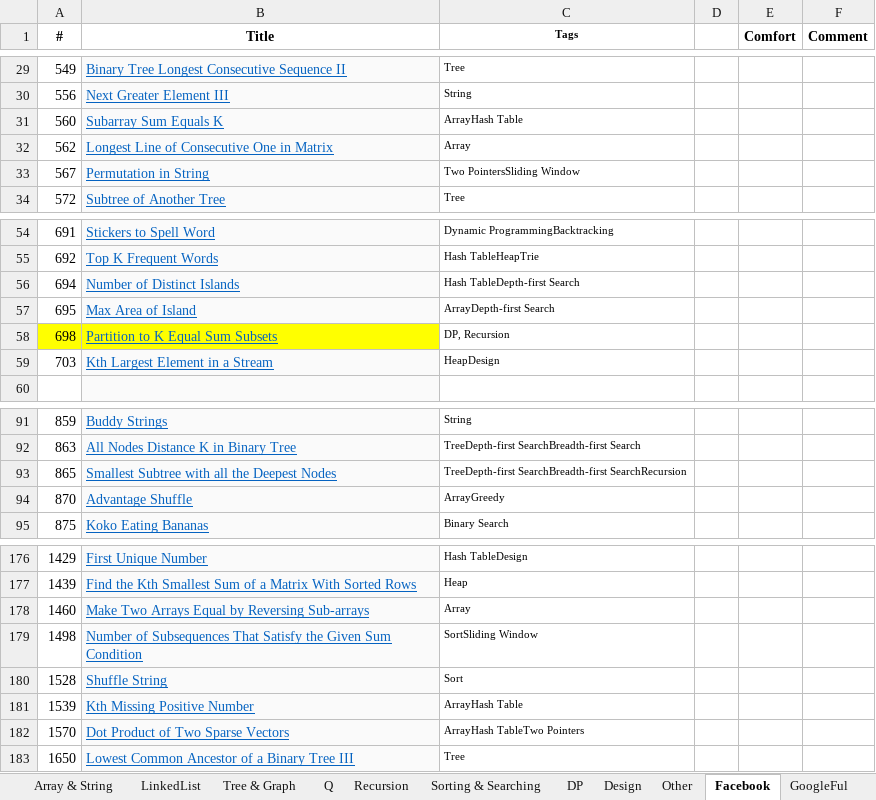
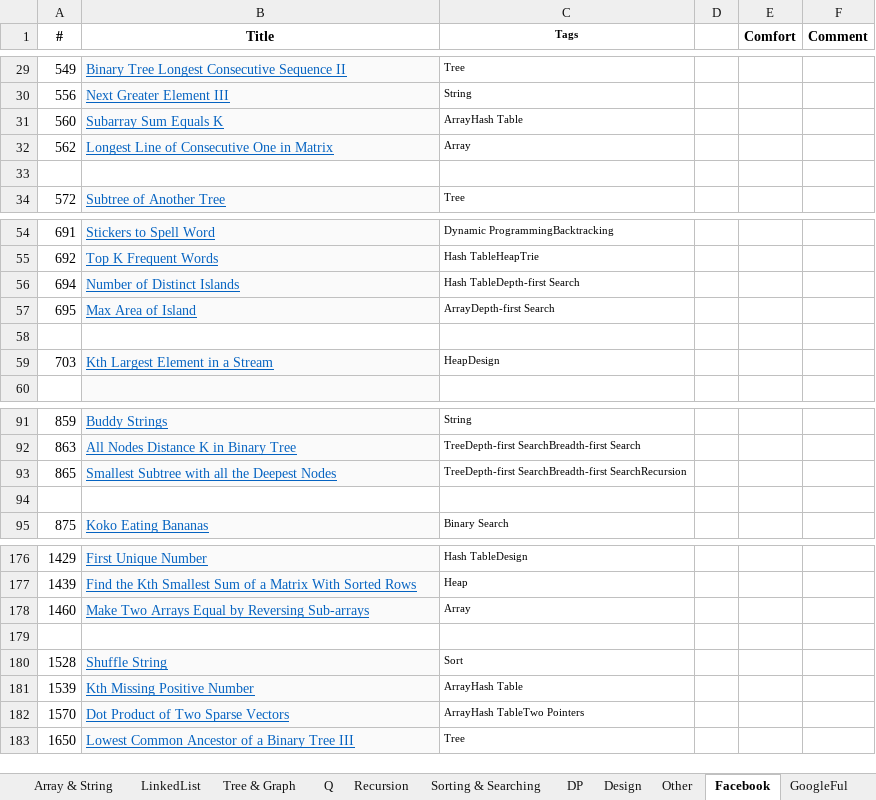
Before and after one commit to sudipp/DS-Algo, an Excel workbook: ConsoleApplication1/problems.xlsx, sheet Facebook, drawn as a sheet; only a part is shown, gaps mark what is left out; values as stored, in another font and other column widths than the file's, no borders; conditional formats not drawn; the diff names each change by its address in the sheet, - before the commit and + after, or states it on an @@ line.

```diff
--- a/ConsoleApplication1/problems.xlsx (sheet Facebook)
+++ b/ConsoleApplication1/problems.xlsx (sheet Facebook)
-row 33: 567 | Permutation in String | Two PointersSliding Window
+row 33: (empty)
-B33 fill: #FAFAFA
+B33 fill: none
-row 58: 698 | Partition to K Equal Sum Subsets | DP, Recursion
+row 58: (empty)
-A58:B58 fill: #FFFF00
+A58:B58 fill: none
-row 94: 870 | Advantage Shuffle | ArrayGreedy
+row 94: (empty)
-B94 fill: #FAFAFA
+B94 fill: none
-row 179: 1498 | Number of Subsequences That Satisfy the Given Sum Condition | SortSliding Window
+row 179: (empty)
-B179 fill: #FAFAFA
+B179 fill: none
```
Also changed, not shown: sheet Array & String, sheet Tree & Graph, sheet DP, sheet Amazon, sheet GoogleFul, sheet Recursion, 1 more sheet, charts or pictures, 5 other files.
